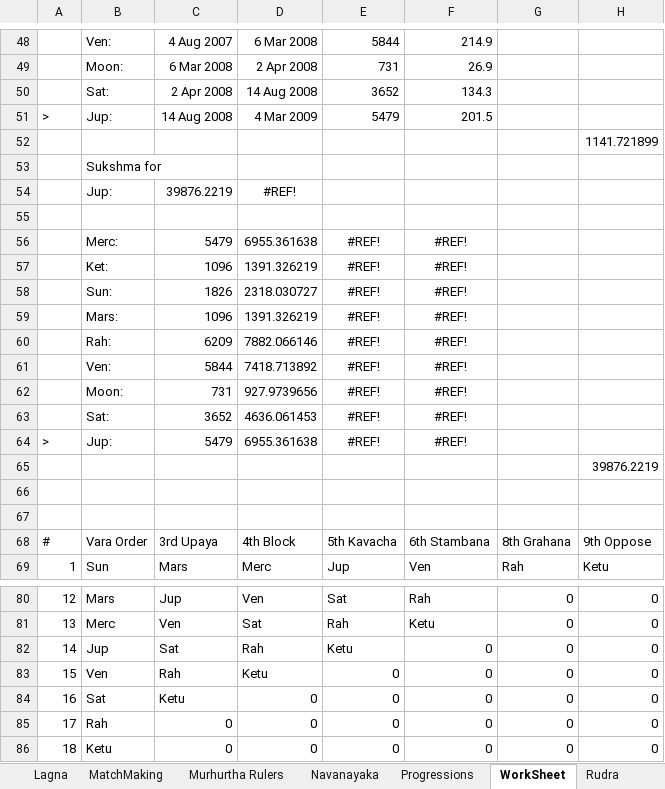
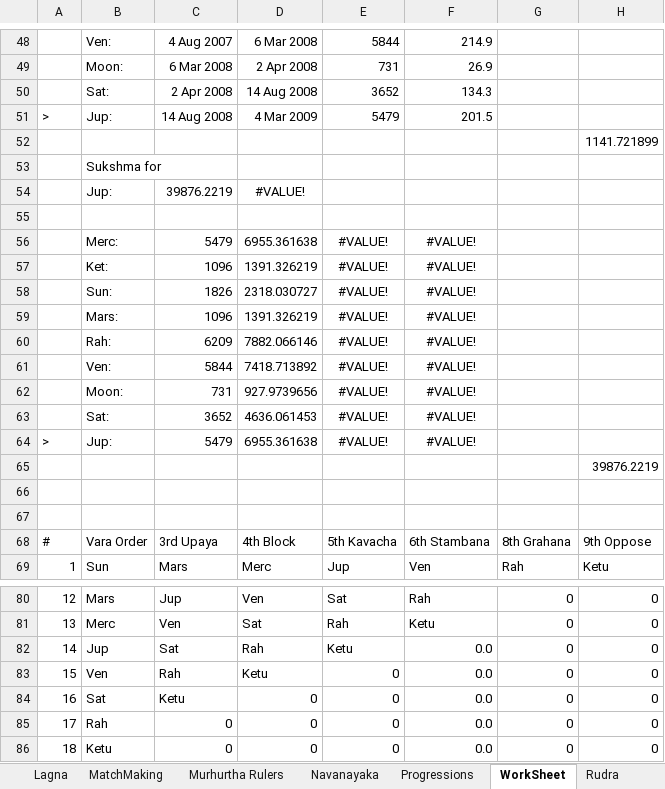
Before and after one commit to SanjayPrabhakaran/HoraGanaka, an Excel workbook: HoraGanaka.xlsx, sheet WorkSheet, drawn as a sheet; only a part is shown, gaps mark what is left out; values as stored, in another font and other column widths than the file's, no borders; table styles not drawn; the diff names each change by its address in the sheet, - before the commit and + after, or states it on an @@ line.

```diff
--- a/HoraGanaka.xlsx (sheet WorkSheet)
+++ b/HoraGanaka.xlsx (sheet WorkSheet)
-D54: #REF!
+D54: #VALUE!
-E56:E64: #REF!
+E56:E64: #VALUE!
-F56:F64: #REF!
+F56:F64: #VALUE!
-F82:F86: 0
+F82:F86: 0.0
```
Also changed, not shown: sheet Vimshottari, sheet Udu, sheet NarayanaDasa, sheet DATA, sheet Vimshottari@Date, sheet Progressions, 5 more sheets, formulas that keep their value, hidden cells, charts or pictures.
